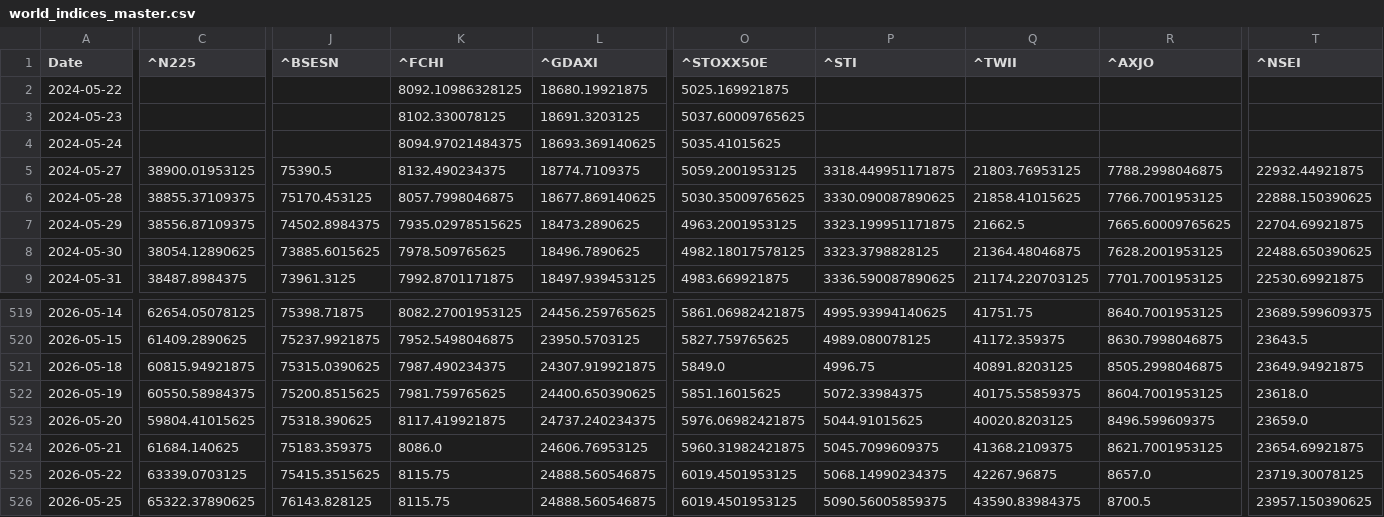
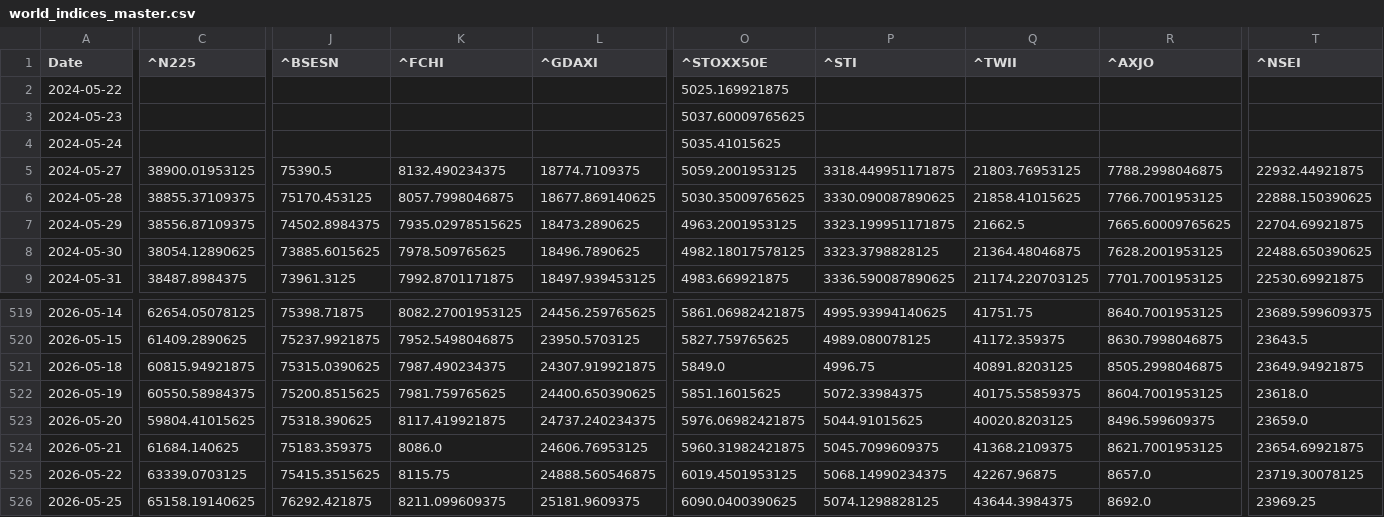
Before and after one commit to rhtjn3-sketch/Stock-Analysis, a CSV file: world_indices_master.csv, drawn as a sheet; only a part is shown, gaps mark what is left out; the diff names each change by its address in the sheet, - before the commit and + after, or states it on an @@ line.

Commit message:
Automated Market Data Update

```diff
--- a/world_indices_master.csv
+++ b/world_indices_master.csv
-K2 (^FCHI): 8092.10986328125
+K2 (^FCHI): (empty)
-L2 (^GDAXI): 18680.19921875
+L2 (^GDAXI): (empty)
-K3 (^FCHI): 8102.330078125
+K3 (^FCHI): (empty)
-L3 (^GDAXI): 18691.3203125
+L3 (^GDAXI): (empty)
-K4 (^FCHI): 8094.97021484375
+K4 (^FCHI): (empty)
-L4 (^GDAXI): 18693.369140625
+L4 (^GDAXI): (empty)
-C526 (^N225): 65322.37890625
+C526 (^N225): 65158.19140625
-J526 (^BSESN): 76143.828125
+J526 (^BSESN): 76292.421875
-K526 (^FCHI): 8115.75
+K526 (^FCHI): 8211.099609375
-L526 (^GDAXI): 24888.560546875
+L526 (^GDAXI): 25181.9609375
-O526 (^STOXX50E): 6019.4501953125
+O526 (^STOXX50E): 6090.0400390625
-P526 (^STI): 5090.56005859375
+P526 (^STI): 5074.1298828125
-Q526 (^TWII): 43590.83984375
+Q526 (^TWII): 43644.3984375
-R526 (^AXJO): 8700.5
+R526 (^AXJO): 8692.0
-T526 (^NSEI): 23957.150390625
+T526 (^NSEI): 23969.25
```
Also changed, not shown: macro_master.csv, nifty_indices_master.csv, 4 other files.
